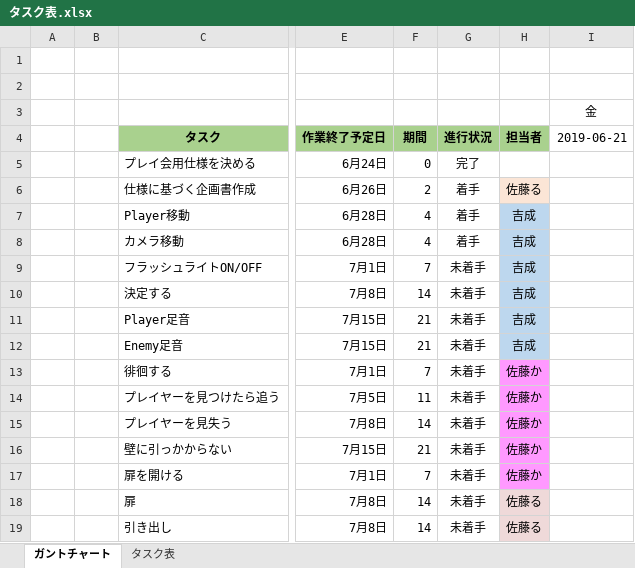
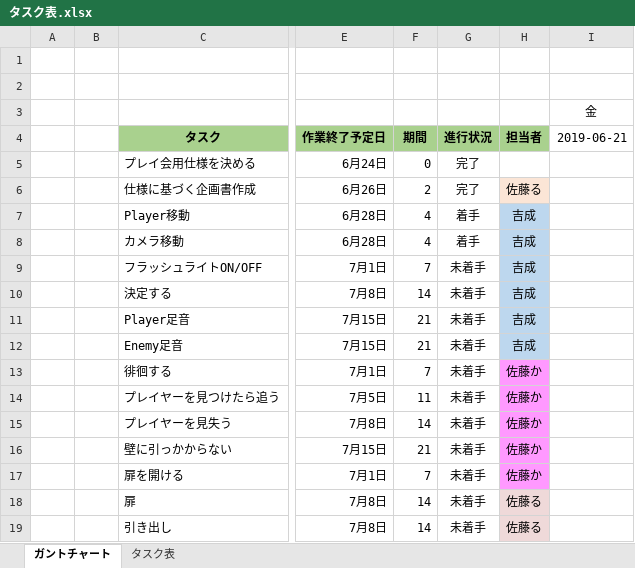
Before and after one commit to satourui/EXTREMEProject, an Excel workbook: タスク表.xlsx, sheet ガントチャート, drawn as a sheet; only a part is shown, gaps mark what is left out; values as stored, in another font and other column widths than the file's, no borders; conditional formats not drawn; the diff names each change by its address in the sheet, - before the commit and + after, or states it on an @@ line.

Commit message:
企画書完了のお知らせ

```diff
--- a/タスク表.xlsx (sheet ガントチャート)
+++ b/タスク表.xlsx (sheet ガントチャート)
-G6: 着手
+G6: 完了
```
